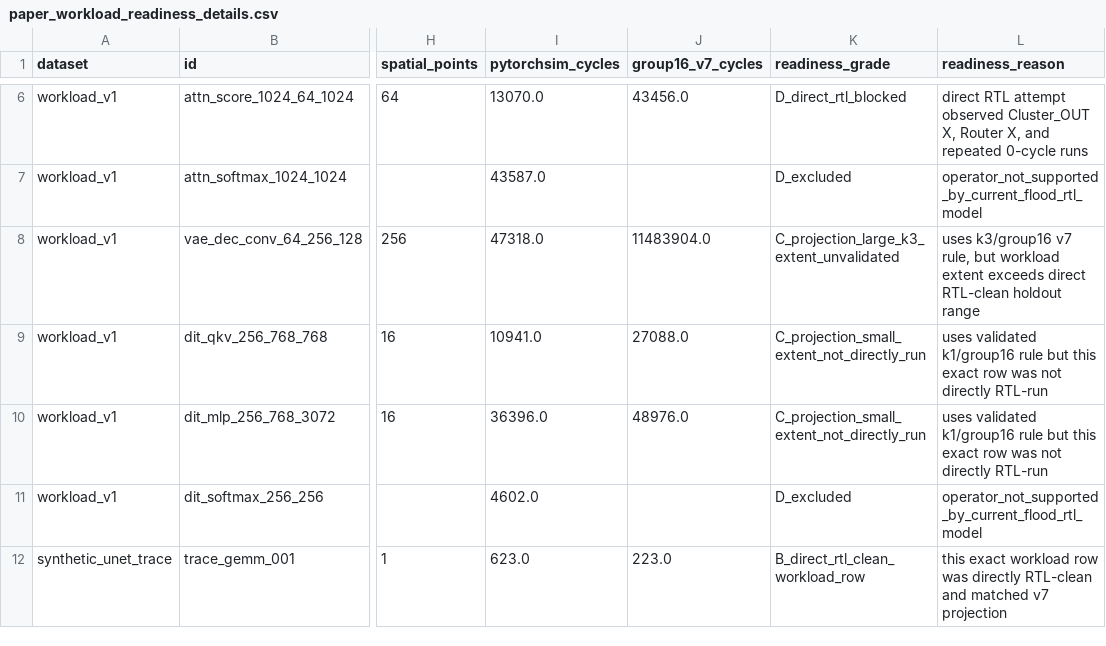
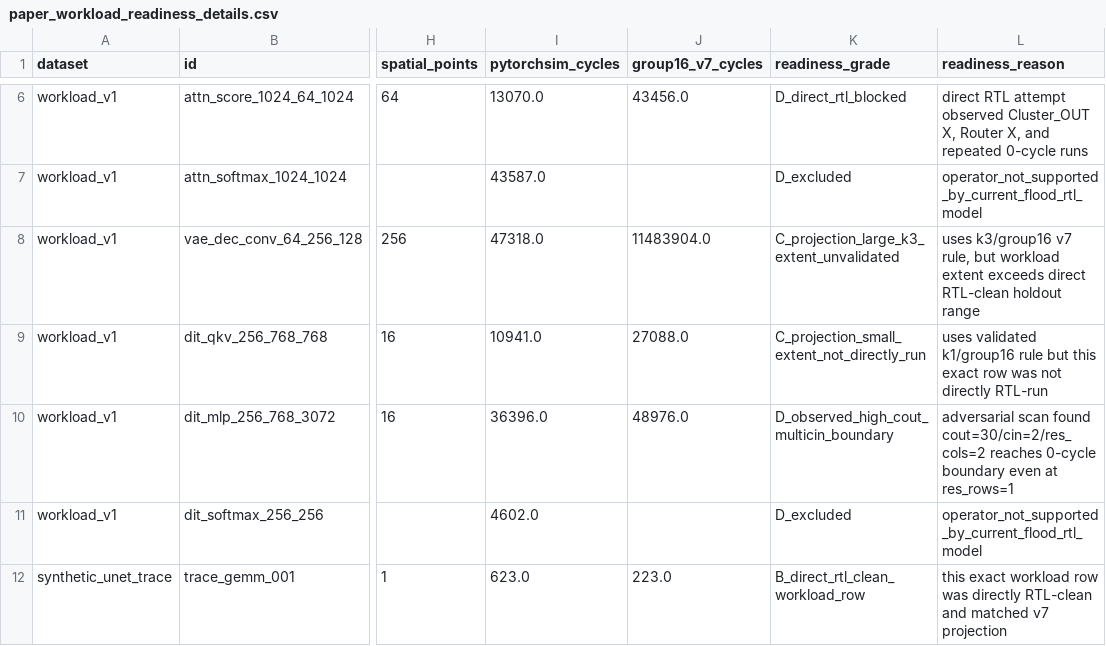
Before and after one commit to Hughger/FLOOD, a CSV file: results/flood_pytorchsim_backend_v1/paper_data_readiness_v1/paper_workload_readiness_details.csv, drawn as a sheet; only a part is shown, gaps mark what is left out; the diff names each change by its address in the sheet, - before the commit and + after, or states it on an @@ line.

```diff
--- a/results/flood_pytorchsim_backend_v1/paper_data_readiness_v1/paper_workload_readiness_details.csv
+++ b/results/flood_pytorchsim_backend_v1/paper_data_readiness_v1/paper_workload_readiness_details.csv
-K10 (readiness_grade): C_projection_small_extent_not_directly_run
+K10 (readiness_grade): D_observed_high_cout_multicin_boundary
-L10 (readiness_reason): uses validated k1/group16 rule but this exact row was not directly RTL-run
+L10 (readiness_reason): adversarial scan found cout=30/cin=2/res_cols=2 reaches 0-cycle boundary even at res_rows=1
```
Also changed, not shown: results/flood_pytorchsim_backend_v1/group16_v7_workload_v1/group16_v7_workload_details.csv, results/flood_pytorchsim_backend_v1/group16_v7_workload_v1/group16_v7_workload_scope_summary.csv, 13 other files.
